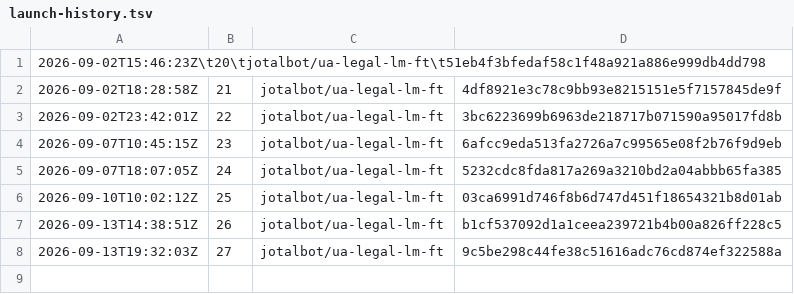
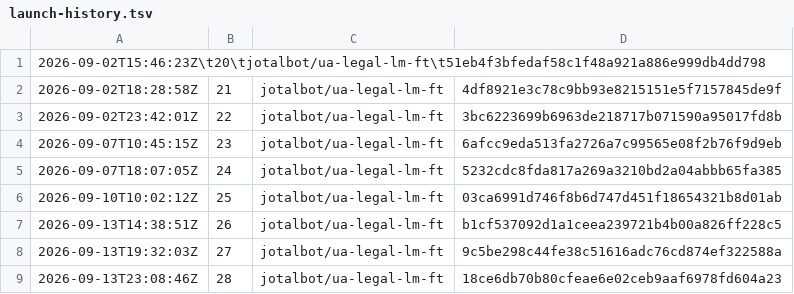
Before and after one commit to JoTalbot/ukraine, a TSV file: .training-manifests/ua-legal-lm-ft/launch-history.tsv, drawn as a sheet; the diff names each change by its address in the sheet, - before the commit and + after, or states it on an @@ line.

```diff
--- a/.training-manifests/ua-legal-lm-ft/launch-history.tsv
+++ b/.training-manifests/ua-legal-lm-ft/launch-history.tsv
+row 9: 2026-09-13T23:08:46Z | 28 | jotalbot/ua-legal-lm-ft | 18ce6db70b80cfeae6e02ceb9aaf6978fd604a23
```
Also changed, not shown: 1 other file.
